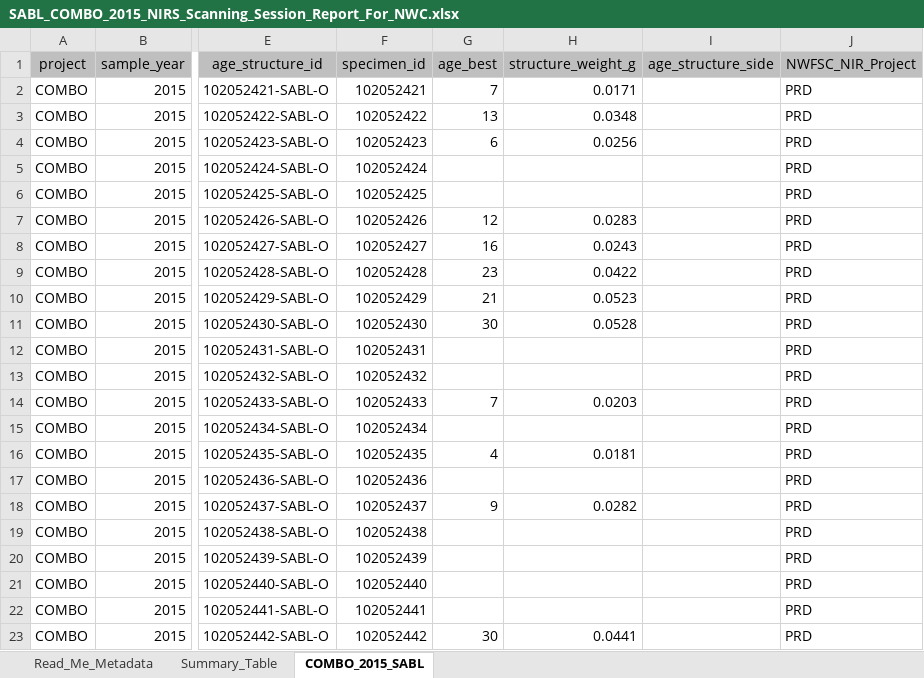
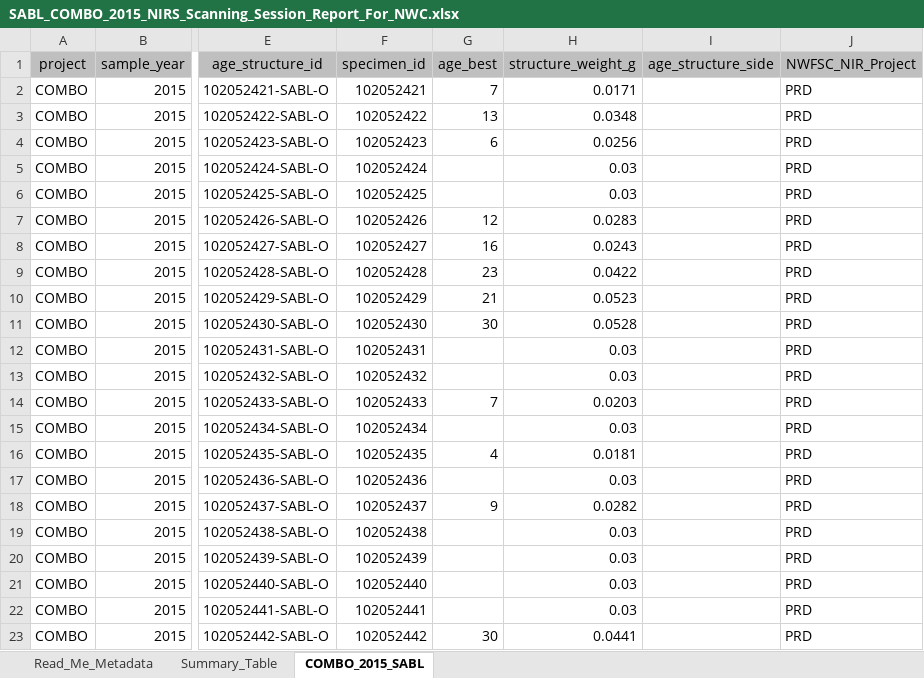
Before and after one commit to John-R-Wallace-NOAA/FishNIRS, an Excel workbook: Sable_Test/Sable_2015/SABL_COMBO_2015_NIRS_Scanning_Session_Report_For_NWC.xlsx, sheet COMBO_2015_SABL, drawn as a sheet; only a part is shown, gaps mark what is left out; values as stored, in another font and other column widths than the file's, no borders; the diff names each change by its address in the sheet, - before the commit and + after, or states it on an @@ line.

Commit message:
Add files via upload

```diff
--- a/Sable_Test/Sable_2015/SABL_COMBO_2015_NIRS_Scanning_Session_Report_For_NWC.xlsx (sheet COMBO_2015_SABL)
+++ b/Sable_Test/Sable_2015/SABL_COMBO_2015_NIRS_Scanning_Session_Report_For_NWC.xlsx (sheet COMBO_2015_SABL)
-H5:H6 (structure_weight_g): (empty)
+H5:H6 (structure_weight_g): 0.03
-H12:H13 (structure_weight_g): (empty)
+H12:H13 (structure_weight_g): 0.03
-H15 (structure_weight_g): (empty)
+H15 (structure_weight_g): 0.03
-H17 (structure_weight_g): (empty)
+H17 (structure_weight_g): 0.03
-H19:H22 (structure_weight_g): (empty)
+H19:H22 (structure_weight_g): 0.03
```
